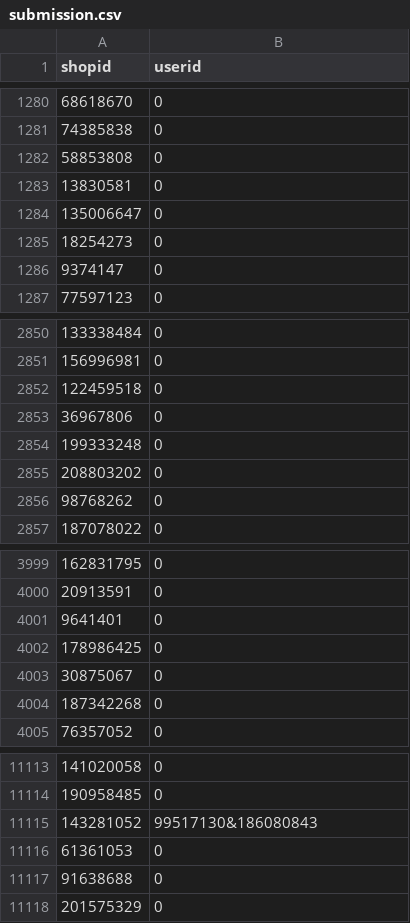
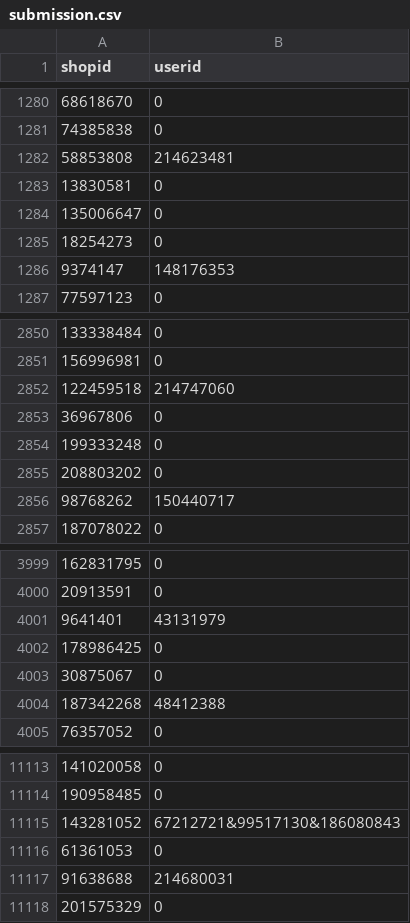
Before and after one commit to datvithanh/codeleague, a CSV file: submission.csv, drawn as a sheet; only a part is shown, gaps mark what is left out; the diff covers the shown part only.

```diff
--- a/submission.csv
+++ b/submission.csv
@@ -1281,3 +1281,3 @@ shopid,userid
 74385838,0
-58853808,0
+58853808,214623481
 13830581,0
@@ -1285,3 +1285,3 @@ shopid,userid
 18254273,0
-9374147,0
+9374147,148176353
 77597123,0
@@ -2851,3 +2851,3 @@ shopid,userid
 156996981,0
-122459518,0
+122459518,214747060
 36967806,0
@@ -2855,3 +2855,3 @@ shopid,userid
 208803202,0
-98768262,0
+98768262,150440717
 187078022,0
@@ -4000,6 +4000,6 @@ shopid,userid
 20913591,0
-9641401,0
+9641401,43131979
 178986425,0
 30875067,0
-187342268,0
+187342268,48412388
 76357052,0
@@ -11114,5 +11114,5 @@ shopid,userid
 190958485,0
-143281052,99517130&186080843
+143281052,67212721&99517130&186080843
 61361053,0
-91638688,0
+91638688,214680031
 201575329,0
```
Also changed, not shown: 73 edited cells elsewhere in this file, 5 other files.
